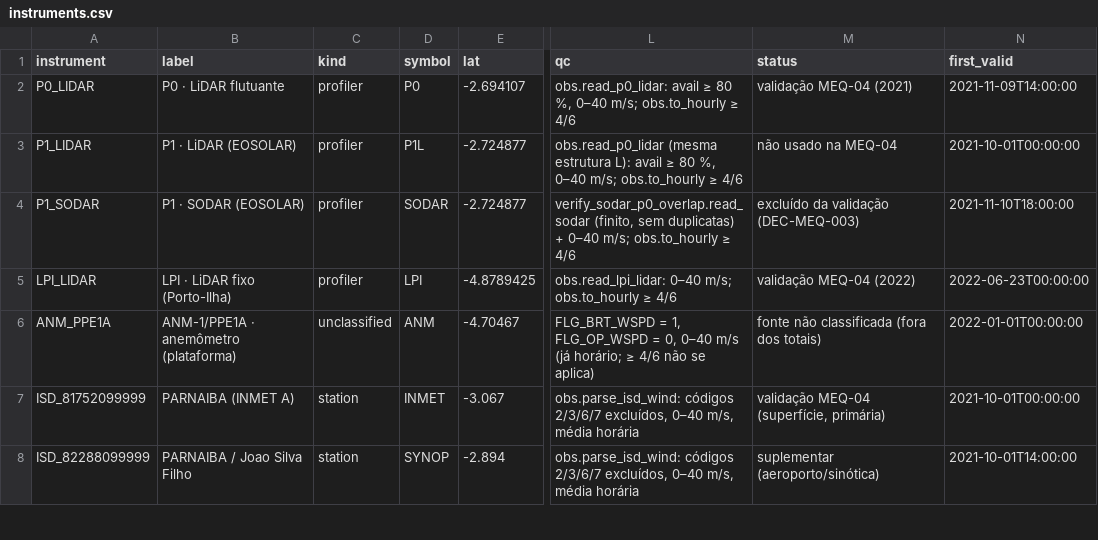
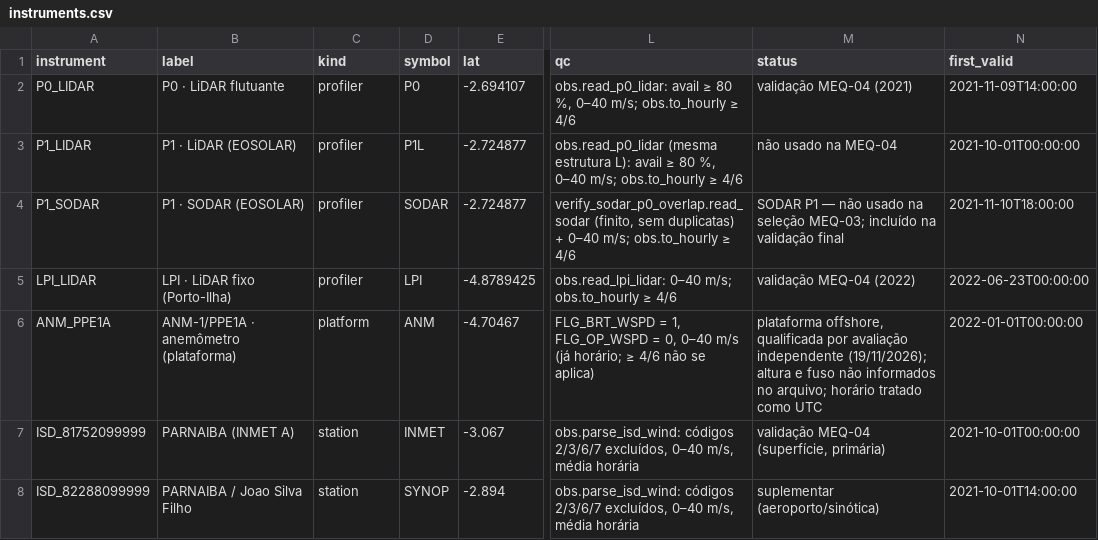
Before and after one commit to daniloceano/mpas-meqbr-experiments, a CSV file: results/obs_availability/instruments.csv, drawn as a sheet; only a part is shown, gaps mark what is left out; the diff names each change by its address in the sheet, - before the commit and + after, or states it on an @@ line.

```diff
--- a/results/obs_availability/instruments.csv
+++ b/results/obs_availability/instruments.csv
-M4 (status): excluído da validação (DEC-MEQ-003)
+M4 (status): SODAR P1 — não usado na seleção MEQ-03; incluído na validação final
-C6 (kind): unclassified
+C6 (kind): platform
-M6 (status): fonte não classificada (fora dos totais)
+M6 (status): plataforma offshore, qualificada por avaliação independente (19/11/2026); altura e fuso não informados no arquivo; horário tratado como UTC
```
Also changed, not shown: 14 other files.
